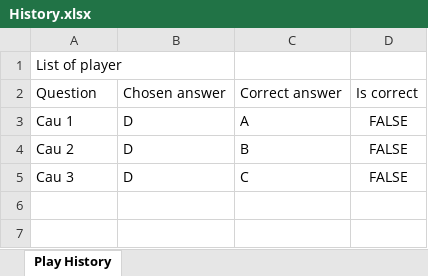
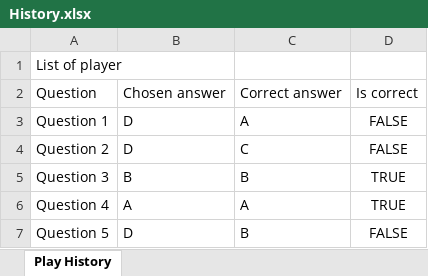
Before and after one commit to NishaLab/LTMang, an Excel workbook: History.xlsx, sheet Play History, drawn as a sheet; values as stored, in another font and other column widths than the file's, no borders; removed rows and columns are numbered as before the commit, all else as after; the diff names each change by its address in the sheet, - before the commit and + after, or states it on an @@ line.

```diff
--- a/History.xlsx (sheet Play History)
+++ b/History.xlsx (sheet Play History)
-A3: Cau 1
+A3: Question 1
-row 4: Cau 2 | D | B | FALSE
-A4: Cau 3
+A4: Question 2
+row 5: Question 3 | B | B | TRUE
+row 6: Question 4 | A | A | TRUE
+row 7: Question 5 | D | B | FALSE
```
Also changed, not shown: 3 other files.
